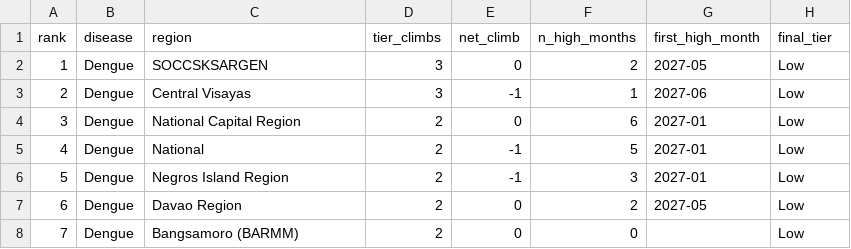
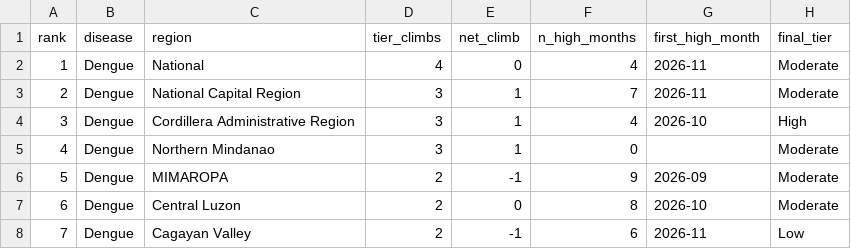
Before and after one commit to juliabbbb/healthwatch, a CSV file: data/processed/risk_escalation_ranking.csv, drawn as a sheet; only a part is shown; the diff covers the shown part only.

Commit message:
"Remove dead weekly-era code and stale artifacts; orchestrate risk_escalation

```diff
--- a/data/processed/risk_escalation_ranking.csv
+++ b/data/processed/risk_escalation_ranking.csv
@@ -1,8 +1,8 @@
 rank,disease,region,tier_climbs,net_climb,n_high_months,first_high_month,final_tier
-1,Dengue,SOCCSKSARGEN,3,0,2,2027-05,Low
-2,Dengue,Central Visayas,3,-1,1,2027-06,Low
-3,Dengue,National Capital Region,2,0,6,2027-01,Low
-4,Dengue,National,2,-1,5,2027-01,Low
-5,Dengue,Negros Island Region,2,-1,3,2027-01,Low
-6,Dengue,Davao Region,2,0,2,2027-05,Low
-7,Dengue,Bangsamoro (BARMM),2,0,0,,Low
+1,Dengue,National,4,0,4,2026-11,Moderate
+2,Dengue,National Capital Region,3,1,7,2026-11,Moderate
+3,Dengue,Cordillera Administrative Region,3,1,4,2026-10,High
+4,Dengue,Northern Mindanao,3,1,0,,Moderate
+5,Dengue,MIMAROPA,2,-1,9,2026-09,Moderate
+6,Dengue,Central Luzon,2,0,8,2026-10,Moderate
+7,Dengue,Cagayan Valley,2,-1,6,2026-11,Low
```
Also changed, not shown: 46 edited cells elsewhere in this file, 18 other files.
